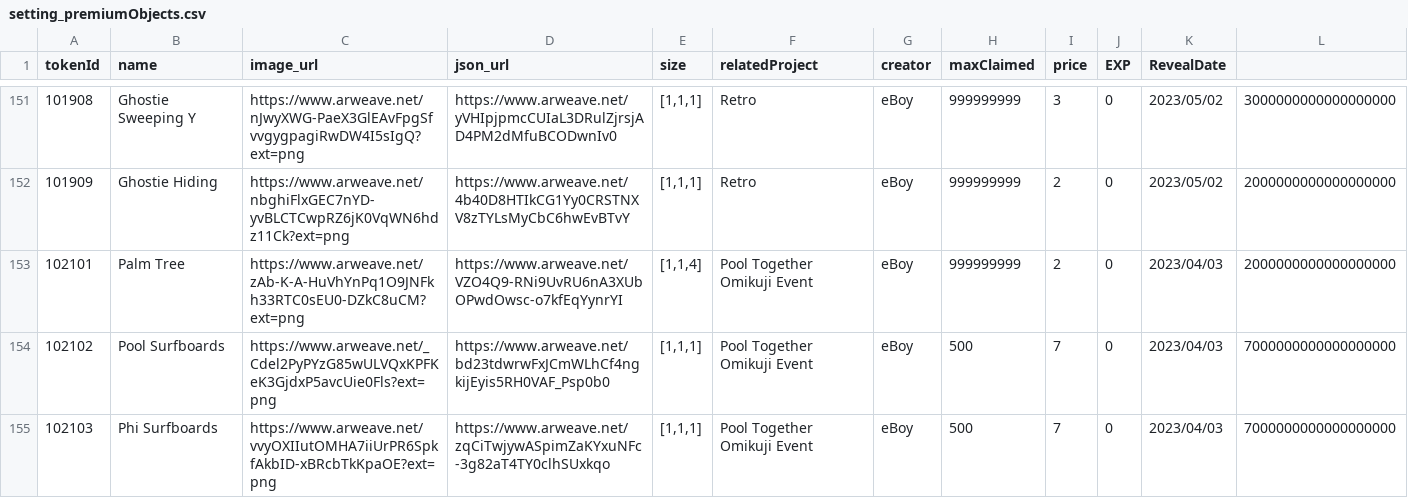
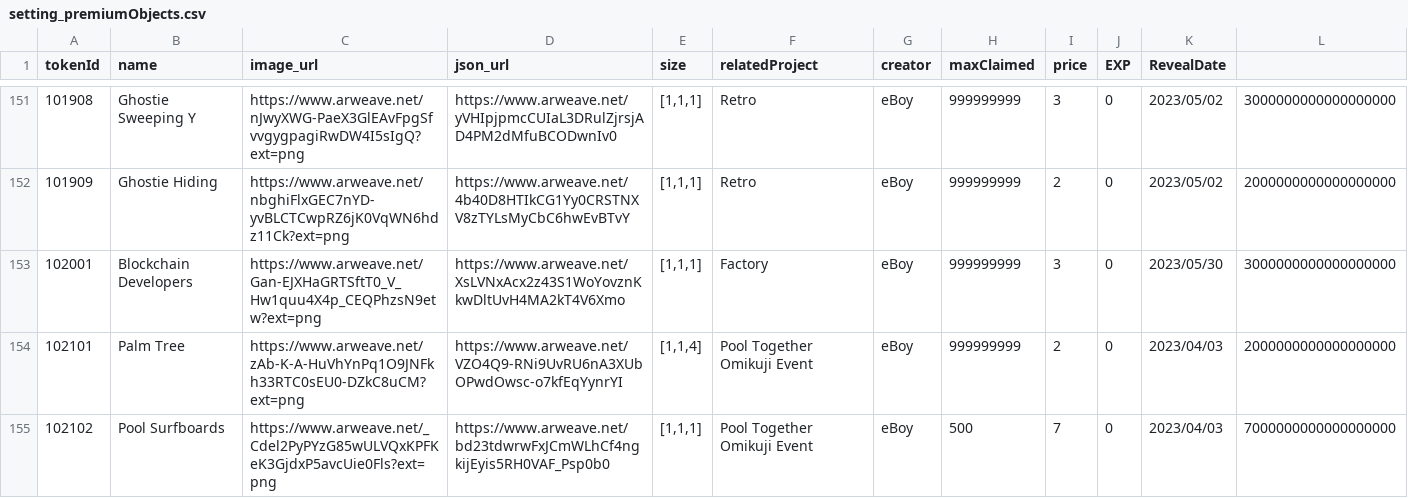
Before and after one commit to PHI-LABS-INC/Polygon-phi-contract, a CSV file: tasks/scripts/csv/setting_premiumObjects.csv, drawn as a sheet; only a part is shown, gaps mark what is left out; the shorter side is filled out with more unchanged rows.

```diff
--- a/tasks/scripts/csv/setting_premiumObjects.csv
+++ b/tasks/scripts/csv/setting_premiumObjects.csv
@@ -152,2 +152,3 @@ tokenId,name,image_url,json_url,size,relatedProject,creator,maxClaimed,price,EXP
 101909,Ghostie Hiding,https://www.arweave.net/nbghiFlxGEC7nYD-yvBLCTCwpRZ6jK0VqWN6hdz11Ck?ext=png,https://www.arweave.net/4b40D8HTIkCG1Yy0CRSTNXV8zTYLsMyCbC6hwEvBTvY,"[1,1,1]",Retro,eBoy,999999999,2,0,2023/05/02,2000000000000000000
+102001,Blockchain Developers,https://www.arweave.net/Gan-EJXHaGRTSftT0_V_Hw1quu4X4p_CEQPhzsN9etw?ext=png,https://www.arweave.net/XsLVNxAcx2z43S1WoYovznKkwDltUvH4MA2kT4V6Xmo,"[1,1,1]",Factory,eBoy,999999999,3,0,2023/05/30,3000000000000000000
 102101,Palm Tree,https://www.arweave.net/zAb-K-A-HuVhYnPq1O9JNFkh33RTC0sEU0-DZkC8uCM?ext=png,https://www.arweave.net/VZO4Q9-RNi9UvRU6nA3XUbOPwdOwsc-o7kfEqYynrYI,"[1,1,4]",Pool Together Omikuji Event,eBoy,999999999,2,0,2023/04/03,2000000000000000000
```
Also changed, not shown: tasks/scripts/csv/setting_baseplate.csv, tasks/scripts/csv/setting_freeObjects.csv, 2 other files.
